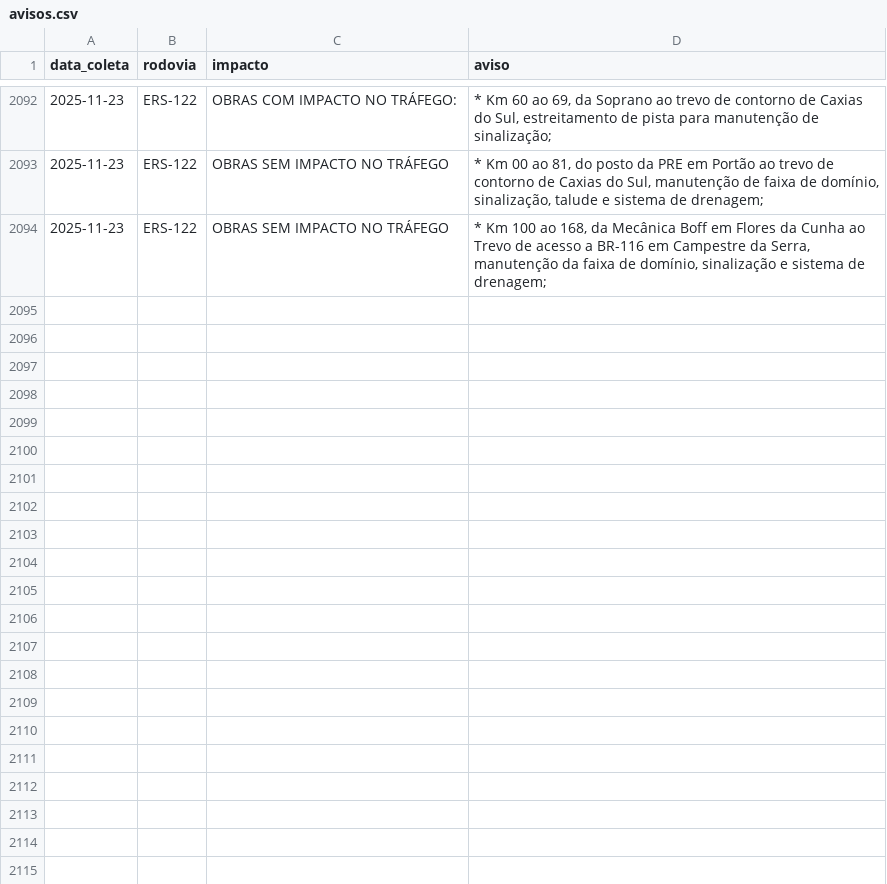
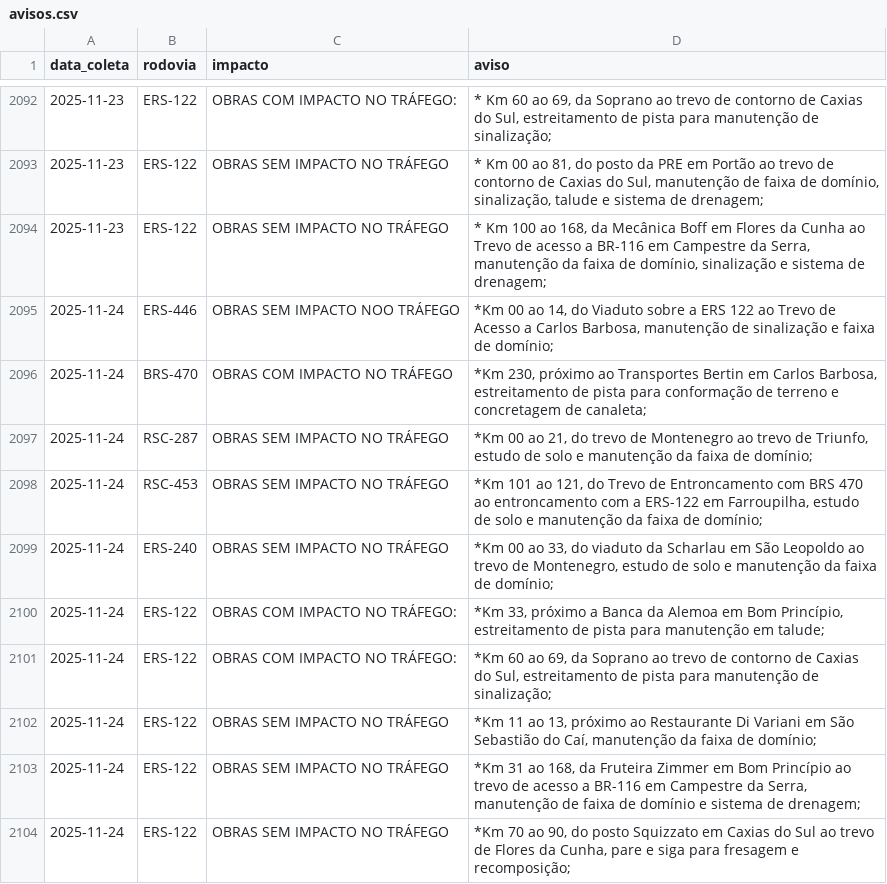
Before and after one commit to gabriel-englert/csg, a CSV file: data/avisos.csv, drawn as a sheet; only a part is shown, gaps mark what is left out.

```diff
--- a/data/avisos.csv
+++ b/data/avisos.csv
@@ -2094 +2094,11 @@ data_coleta,rodovia,impacto,aviso
 2025-11-23,ERS-122,OBRAS SEM IMPACTO NO TRÁFEGO,"* Km 100 ao 168, da Mecânica Boff em Flores da Cunha ao Trevo de acesso a BR-116 em Campestre da Serra, manutenção da faixa de domínio, sinalização e sistema de drenagem;"
+2025-11-24,ERS-446,OBRAS SEM IMPACTO NOO TRÁFEGO,"*Km 00 ao 14, do Viaduto sobre a ERS 122 ao Trevo de Acesso a Carlos Barbosa, manutenção de sinalização e faixa de domínio;"
+2025-11-24,BRS-470,OBRAS COM IMPACTO NO TRÁFEGO,"*Km 230, próximo ao Transportes Bertin em Carlos Barbosa, estreitamento de pista para conformação de terreno e concretagem de canaleta;"
+2025-11-24,RSC-287,OBRAS SEM IMPACTO NO TRÁFEGO,"*Km 00 ao 21, do trevo de Montenegro ao trevo de Triunfo, estudo de solo e manutenção da faixa de domínio;"
+2025-11-24,RSC-453,OBRAS SEM IMPACTO NO TRÁFEGO,"*Km 101 ao 121, do Trevo de Entroncamento com BRS 470 ao entroncamento com a ERS-122 em Farroupilha, estudo de solo e manutenção da faixa de domínio;"
+2025-11-24,ERS-240,OBRAS SEM IMPACTO NO TRÁFEGO,"*Km 00 ao 33, do viaduto da Scharlau em São Leopoldo ao trevo de Montenegro, estudo de solo e manutenção da faixa de domínio;"
+2025-11-24,ERS-122,OBRAS COM IMPACTO NO TRÁFEGO:,"*Km 33, próximo a Banca da Alemoa em Bom Princípio, estreitamento de pista para manutenção em talude;"
+2025-11-24,ERS-122,OBRAS COM IMPACTO NO TRÁFEGO:,"*Km 60 ao 69, da Soprano ao trevo de contorno de Caxias do Sul, estreitamento de pista para manutenção de sinalização;"
+2025-11-24,ERS-122,OBRAS SEM IMPACTO NO TRÁFEGO,"*Km 11 ao 13, próximo ao Restaurante Di Variani em São Sebastião do Caí, manutenção da faixa de domínio;"
+2025-11-24,ERS-122,OBRAS SEM IMPACTO NO TRÁFEGO,"*Km 31 ao 168, da Fruteira Zimmer em Bom Princípio ao trevo de acesso a BR-116 em Campestre da Serra, manutenção de faixa de domínio e sistema de drenagem;"
+2025-11-24,ERS-122,OBRAS SEM IMPACTO NO TRÁFEGO,"*Km 70 ao 90, do posto Squizzato em Caxias do Sul ao trevo de Flores da Cunha, pare e siga para fresagem e recomposição;"
```
